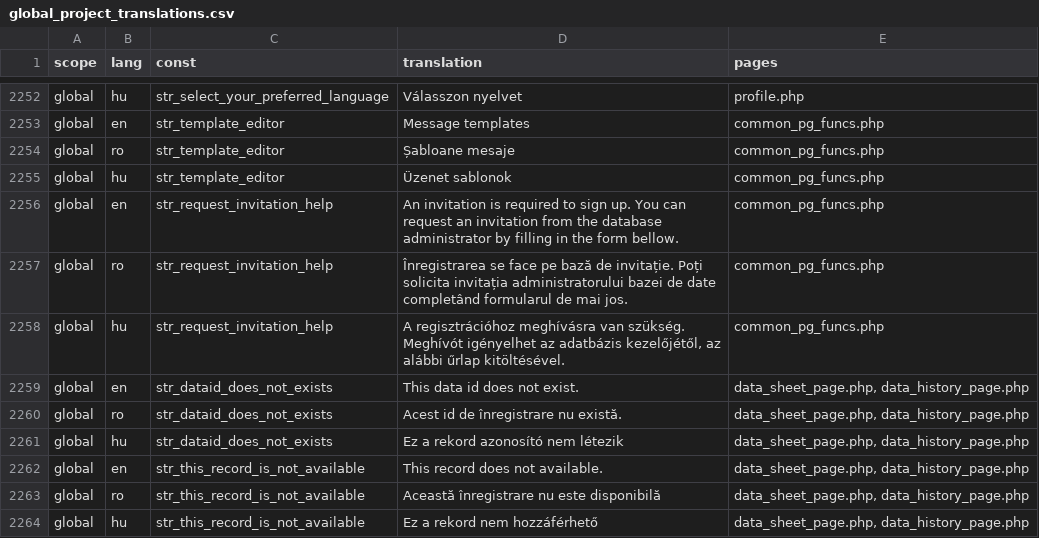
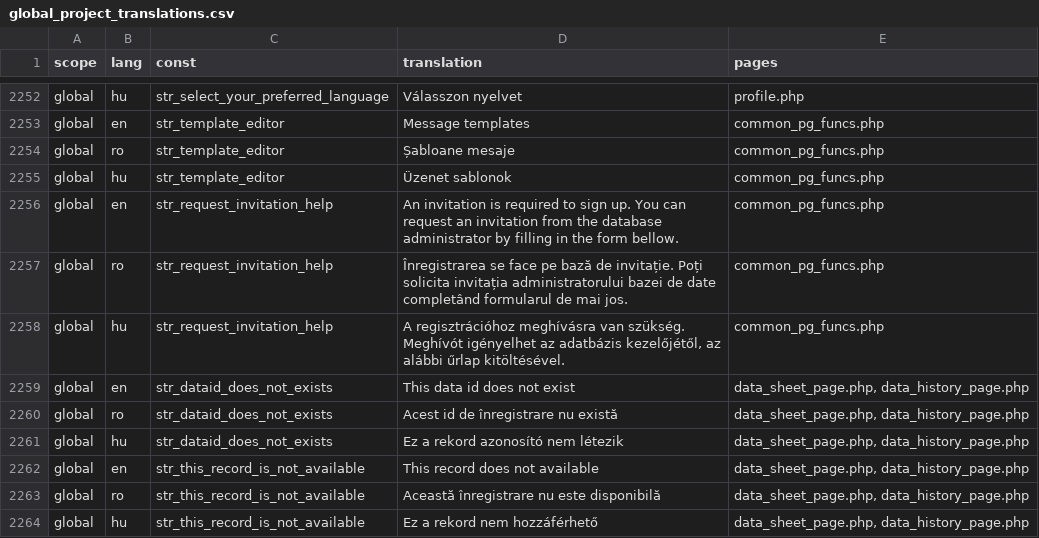
Before and after one commit to OpenBioMaps/translations, a CSV file: global_project_translations.csv, drawn as a sheet; only a part is shown, gaps mark what is left out.

Commit message:
Update global_project_translations.csv

```diff
--- a/global_project_translations.csv
+++ b/global_project_translations.csv
@@ -2258,6 +2258,6 @@
 "global","hu","str_request_invitation_help","A regisztrációhoz meghívásra van szükség. Meghívót igényelhet az adatbázis kezelőjétől, az alábbi űrlap kitöltésével.","common_pg_funcs.php"
-"global","en","str_dataid_does_not_exists","This data id does not exist.","data_sheet_page.php, data_history_page.php"
-"global","ro","str_dataid_does_not_exists","Acest id de înregistrare nu există.","data_sheet_page.php, data_history_page.php"
+"global","en","str_dataid_does_not_exists","This data id does not exist","data_sheet_page.php, data_history_page.php"
+"global","ro","str_dataid_does_not_exists","Acest id de înregistrare nu există","data_sheet_page.php, data_history_page.php"
 "global","hu","str_dataid_does_not_exists","Ez a rekord azonosító nem létezik","data_sheet_page.php, data_history_page.php"
-"global","en","str_this_record_is_not_available","This record does not available.","data_sheet_page.php, data_history_page.php"
+"global","en","str_this_record_is_not_available","This record does not available","data_sheet_page.php, data_history_page.php"
 "global","ro","str_this_record_is_not_available","Această înregistrare nu este disponibilă","data_sheet_page.php, data_history_page.php"
```
